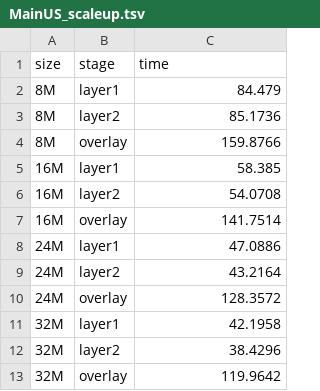
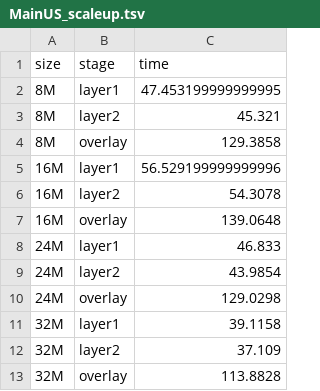
Before and after one commit to aocalderon/RIDIR, a TSV file: Data/MainUS_scaleup/MainUS_scaleup.tsv, drawn as a sheet.

```diff
--- a/Data/MainUS_scaleup/MainUS_scaleup.tsv
+++ b/Data/MainUS_scaleup/MainUS_scaleup.tsv
@@ -1,13 +1,13 @@
 size	stage	time
-8M	layer1	84.479
-8M	layer2	85.1736
-8M	overlay	159.8766
-16M	layer1	58.385
-16M	layer2	54.0708
-16M	overlay	141.7514
-24M	layer1	47.0886
-24M	layer2	43.2164
-24M	overlay	128.3572
-32M	layer1	42.1958
-32M	layer2	38.4296
-32M	overlay	119.9642
+8M	layer1	47.453199999999995
+8M	layer2	45.321
+8M	overlay	129.3858
+16M	layer1	56.529199999999996
+16M	layer2	54.3078
+16M	overlay	139.0648
+24M	layer1	46.833
+24M	layer2	43.9854
+24M	overlay	129.0298
+32M	layer1	39.1158
+32M	layer2	37.109
+32M	overlay	113.8828
```
Also changed, not shown: Data/CA_scaleup/CA_scaleup.tsv, Data/GADM_scaleup/GADM_scaleup.tsv, 9 other files.
